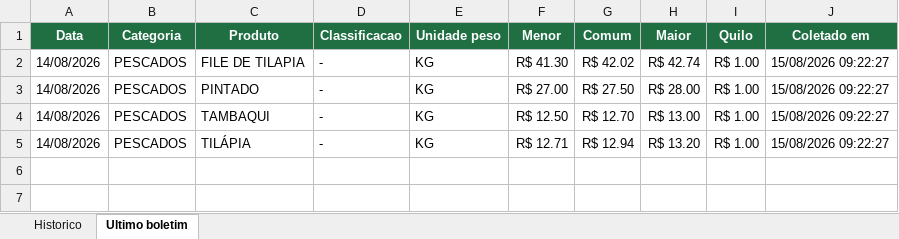
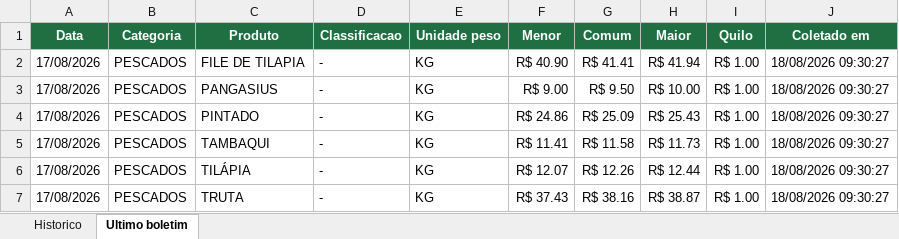
Before and after one commit to tbrena/robo-ceagesp, an Excel workbook: dados/cotacoes_pescado.xlsx, sheet Ultimo boletim, drawn as a sheet; values as stored, in another font and other column widths than the file's, no borders; addresses are those after the commit; the diff names each change by its address in the sheet, - before the commit and + after, or states it on an @@ line.

```diff
--- a/dados/cotacoes_pescado.xlsx (sheet Ultimo boletim)
+++ b/dados/cotacoes_pescado.xlsx (sheet Ultimo boletim)
-A2 (Data): 14/08/2026
+A2 (Data): 17/08/2026
-F2 (Menor): R$ 41.30
+F2 (Menor): R$ 40.90
-G2 (Comum): R$ 42.02
+G2 (Comum): R$ 41.41
-H2 (Maior): R$ 42.74
+H2 (Maior): R$ 41.94
-J2 (Coletado em): 15/08/2026 09:22:27
+J2 (Coletado em): 18/08/2026 09:30:27
+row 3: 17/08/2026 | PESCADOS | PANGASIUS | - | KG | R$ 9.00 | R$ 9.50 | R$ 10.00 | R$ 1.00 | 18/08/2026 09:30:27
-A4:A6 (Data): 14/08/2026
+A4:A6 (Data): 17/08/2026
-F4 (Menor): R$ 27.00
+F4 (Menor): R$ 24.86
-G4 (Comum): R$ 27.50
+G4 (Comum): R$ 25.09
-H4 (Maior): R$ 28.00
+H4 (Maior): R$ 25.43
-J4:J6 (Coletado em): 15/08/2026 09:22:27
+J4:J6 (Coletado em): 18/08/2026 09:30:27
-F5 (Menor): R$ 12.50
+F5 (Menor): R$ 11.41
-G5 (Comum): R$ 12.70
+G5 (Comum): R$ 11.58
-H5 (Maior): R$ 13.00
+H5 (Maior): R$ 11.73
-F6 (Menor): R$ 12.71
+F6 (Menor): R$ 12.07
-G6 (Comum): R$ 12.94
+G6 (Comum): R$ 12.26
-H6 (Maior): R$ 13.20
+H6 (Maior): R$ 12.44
+row 7: 17/08/2026 | PESCADOS | TRUTA | - | KG | R$ 37.43 | R$ 38.16 | R$ 38.87 | R$ 1.00 | 18/08/2026 09:30:27
```
Also changed, not shown: sheet Historico, 14 other files.
